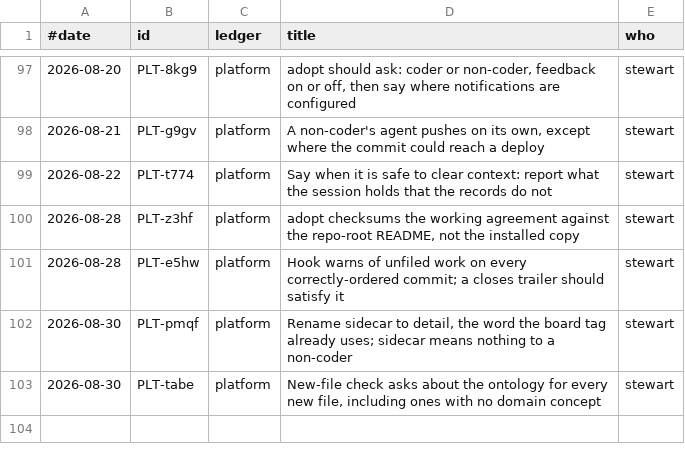
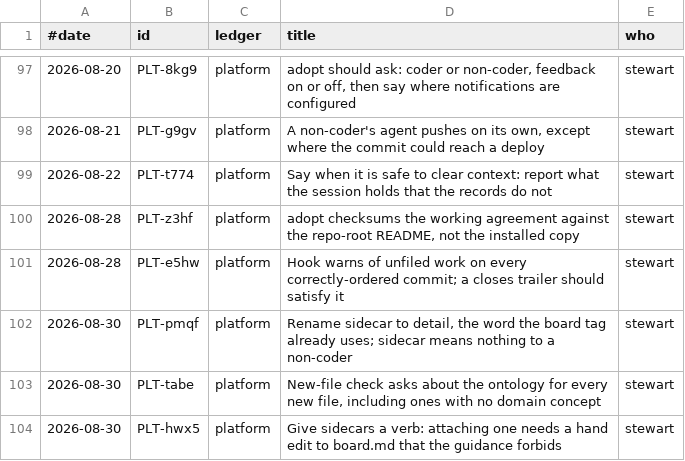
Before and after one commit to stewartmegaw/llmeep, a TSV file: llmeep/tasks/_tooling/history.tsv, drawn as a sheet; only a part is shown, gaps mark what is left out; the diff names each change by its address in the sheet, - before the commit and + after, or states it on an @@ line.

```diff
--- a/llmeep/tasks/_tooling/history.tsv
+++ b/llmeep/tasks/_tooling/history.tsv
+row 104: 2026-08-30 | PLT-hwx5 | platform | Give sidecars a verb: attaching one needs a hand edit to board.md that the guidance forbids | stewart
```
Also changed, not shown: 6 other files.
